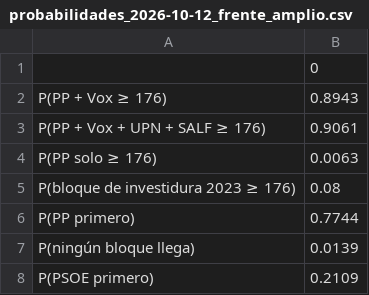
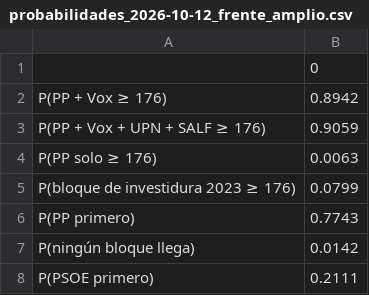
Before and after one commit to albertlra02/Modelo-29N, a CSV file: resultados/prediccion/probabilidades_2026-10-12_frente_amplio.csv, drawn as a sheet.

```diff
--- a/resultados/prediccion/probabilidades_2026-10-12_frente_amplio.csv
+++ b/resultados/prediccion/probabilidades_2026-10-12_frente_amplio.csv
@@ -1,8 +1,8 @@
 ,0
-P(PP + Vox ≥ 176),0.8943
-P(PP + Vox + UPN + SALF ≥ 176),0.9061
+P(PP + Vox ≥ 176),0.8942
+P(PP + Vox + UPN + SALF ≥ 176),0.9059
 P(PP solo ≥ 176),0.0063
-P(bloque de investidura 2023 ≥ 176),0.08
-P(PP primero),0.7744
-P(ningún bloque llega),0.0139
-P(PSOE primero),0.2109
+P(bloque de investidura 2023 ≥ 176),0.0799
+P(PP primero),0.7743
+P(ningún bloque llega),0.0142
+P(PSOE primero),0.2111
```
Also changed, not shown: resultados/prediccion/prediccion_2026-10-12_frente_amplio.csv, 2 other files.
